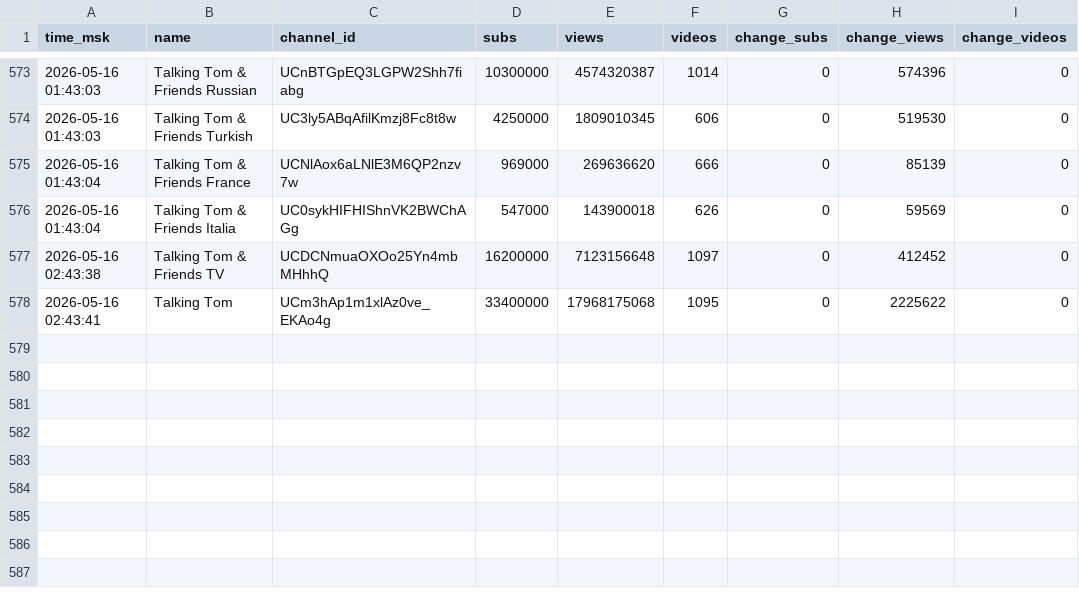
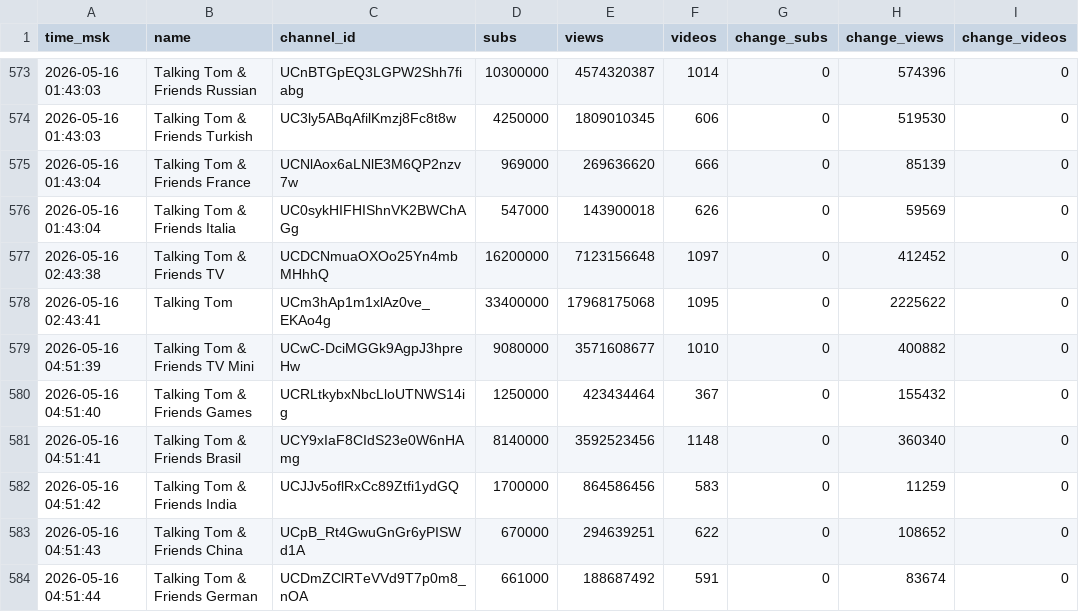
Before and after one commit to PozzisMine/TalkingFriendsStats, a CSV file: stats_log.csv, drawn as a sheet; only a part is shown, gaps mark what is left out; the diff names each change by its address in the sheet, - before the commit and + after, or states it on an @@ line.

```diff
--- a/stats_log.csv
+++ b/stats_log.csv
+row 579: 2026-05-16 04:51:39 | Talking Tom & Friends TV Mini | UCwC-DciMGGk9AgpJ3hpreHw | 9080000 | 3571608677 | 1010 | 0 | 400882 | 0
+row 580: 2026-05-16 04:51:40 | Talking Tom & Friends Games | UCRLtkybxNbcLloUTNWS14ig | 1250000 | 423434464 | 367 | 0 | 155432 | 0
+row 581: 2026-05-16 04:51:41 | Talking Tom & Friends Brasil | UCY9xIaF8CIdS23e0W6nHAmg | 8140000 | 3592523456 | 1148 | 0 | 360340 | 0
+row 582: 2026-05-16 04:51:42 | Talking Tom & Friends India | UCJJv5oflRxCc89Ztfi1ydGQ | 1700000 | 864586456 | 583 | 0 | 11259 | 0
+row 583: 2026-05-16 04:51:43 | Talking Tom & Friends China | UCpB_Rt4GwuGnGr6yPISWd1A | 670000 | 294639251 | 622 | 0 | 108652 | 0
+row 584: 2026-05-16 04:51:44 | Talking Tom & Friends German | UCDmZClRTeVVd9T7p0m8_nOA | 661000 | 188687492 | 591 | 0 | 83674 | 0
```
Also changed, not shown: 1 other file.
